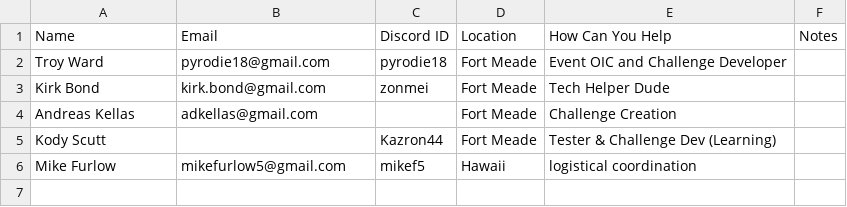
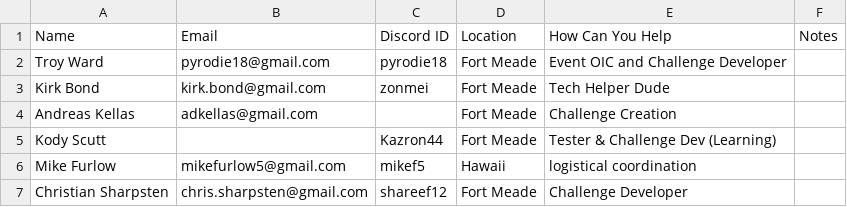
Before and after one commit to kirk-bond/ACSC-2018, a CSV file: contact.csv, drawn as a sheet; the diff names each change by its address in the sheet, - before the commit and + after, or states it on an @@ line.

Commit message:
Update contact.csv

```diff
--- a/contact.csv
+++ b/contact.csv
+row 7: Christian Sharpsten | chris.sharpsten@gmail.com | shareef12 | Fort Meade | Challenge Developer
```
